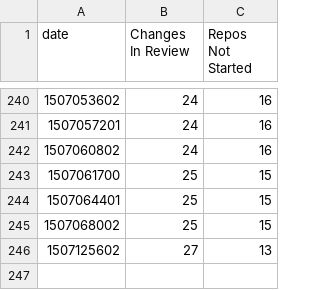
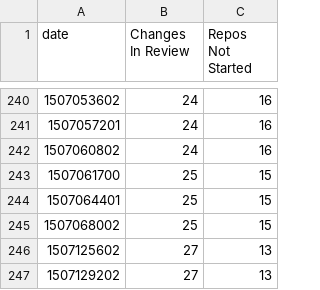
Before and after one commit to lbragstad/openstack-doc-migration-burndown, a CSV file: data.csv, drawn as a sheet; only a part is shown, gaps mark what is left out.

```diff
--- a/data.csv
+++ b/data.csv
@@ -246 +246,2 @@ date,Changes In Review,Repos Not Started
 1507125602,27,13
+1507129202,27,13
```
Also changed, not shown: 1 other file.
